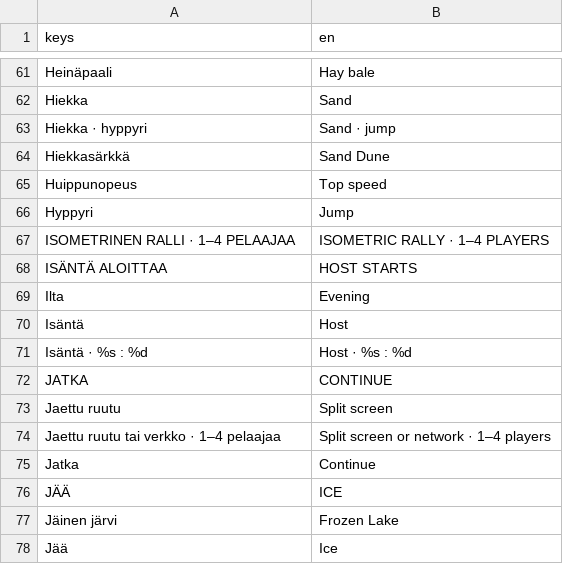
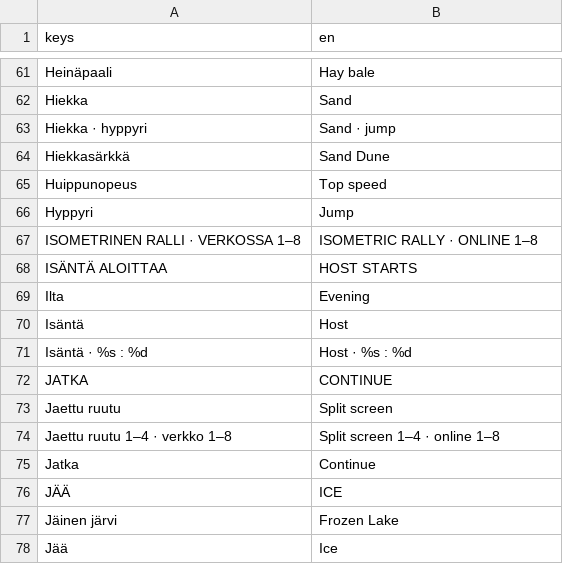
Before and after one commit to galifragilistic/sorakuninkaat, a CSV file: locale/translations.csv, drawn as a sheet; only a part is shown, gaps mark what is left out; removed rows and columns are numbered as before the commit, all else as after; the diff names each change by its address in the sheet, - before the commit and + after, or states it on an @@ line.

```diff
--- a/locale/translations.csv
+++ b/locale/translations.csv
-row 67: ISOMETRINEN RALLI · 1–4 PELAAJAA | ISOMETRIC RALLY · 1–4 PLAYERS
+row 67: ISOMETRINEN RALLI · VERKOSSA 1–8 | ISOMETRIC RALLY · ONLINE 1–8
-row 74: Jaettu ruutu tai verkko · 1–4 pelaajaa | Split screen or network · 1–4 players
+row 74: Jaettu ruutu 1–4 · verkko 1–8 | Split screen 1–4 · online 1–8
```
Also changed, not shown: 11 other files.
